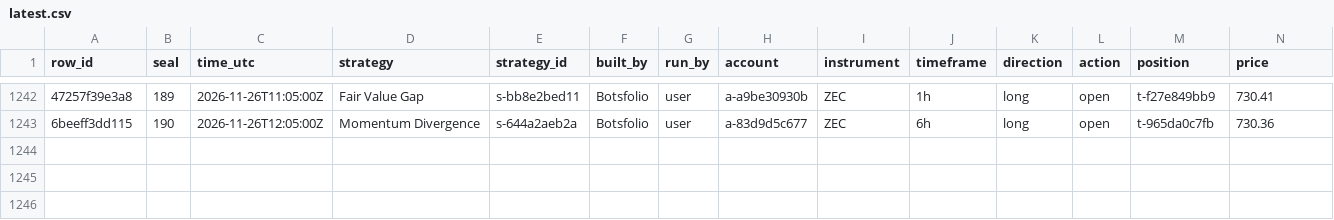
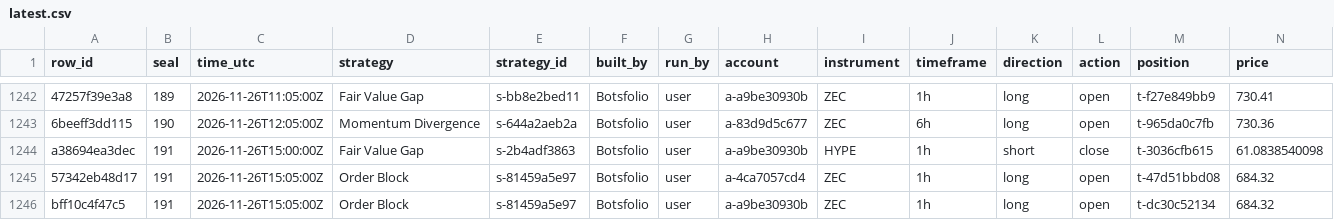
Before and after one commit to Botsfolio/trading-records, a CSV file: crypto-perpetual/latest.csv, drawn as a sheet; only a part is shown, gaps mark what is left out; rows hold the shown columns only; the diff names each change by its address in the sheet, - before the commit and + after, or states it on an @@ line.

Commit message:
Seal 000191

```diff
--- a/crypto-perpetual/latest.csv
+++ b/crypto-perpetual/latest.csv
+row 1244: a38694ea3dec | 191 | 2026-11-26T15:00:00Z | Fair Value Gap | s-2b4adf3863 | Botsfolio | user | a-a9be30930b | HYPE | 1h | short | close | t-3036cfb615 | 61.0838540098
+row 1245: 57342eb48d17 | 191 | 2026-11-26T15:05:00Z | Order Block | s-81459a5e97 | Botsfolio | user | a-4ca7057cd4 | ZEC | 1h | long | open | t-47d51bbd08 | 684.32
+row 1246: bff10c4f47c5 | 191 | 2026-11-26T15:05:00Z | Order Block | s-81459a5e97 | Botsfolio | user | a-a9be30930b | ZEC | 1h | long | open | t-dc30c52134 | 684.32
```
Also changed, not shown: ai-vs-grid-bots/latest.csv, 6 other files.
